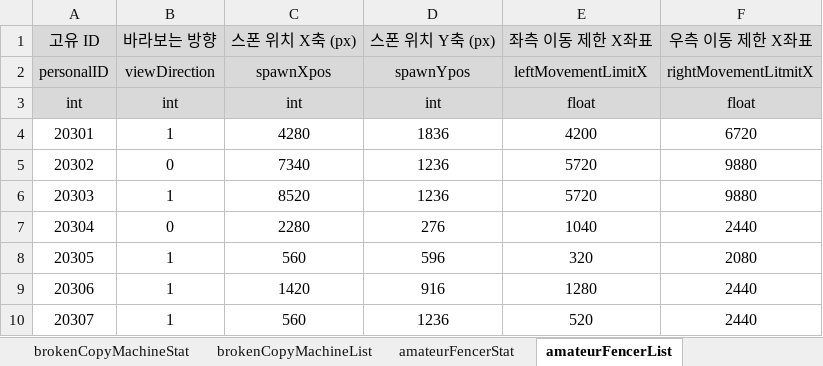
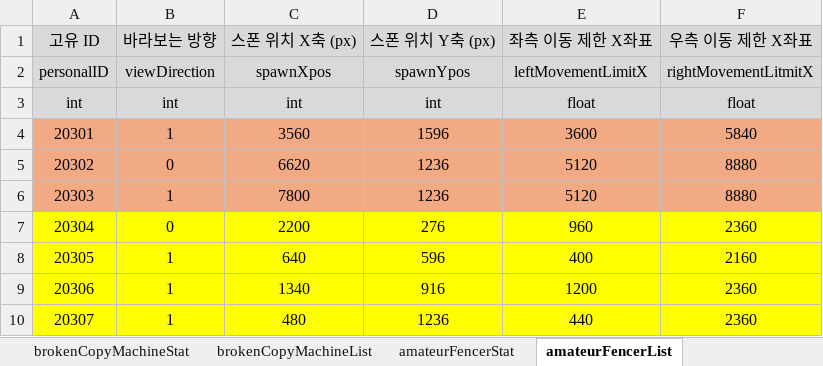
Before and after one commit to kimi5231/B1A2_project1_data, an Excel workbook: data/MaSu_data.xlsm, sheet amateurFencerList, drawn as a sheet; values as stored, in another font and other column widths than the file's, no borders; the diff names each change by its address in the sheet, - before the commit and + after, or states it on an @@ line.

```diff
--- a/data/MaSu_data.xlsm (sheet amateurFencerList)
+++ b/data/MaSu_data.xlsm (sheet amateurFencerList)
-A4:F6 fill: none
+A4:F6 fill: #F2AA84
-C4: 4280
+C4: 3560
-D4: 1836
+D4: 1596
-E4: 4200
+E4: 3600
-F4: 6720
+F4: 5840
-C5: 7340
+C5: 6620
-E5:E6: 5720
+E5:E6: 5120
-F5:F6: 9880
+F5:F6: 8880
-C6: 8520
+C6: 7800
-A7:F10 fill: none
+A7:F10 fill: #FFFF00
-C7: 2280
+C7: 2200
-E7: 1040
+E7: 960
-F7: 2440
+F7: 2360
-C8: 560
+C8: 640
-E8: 320
+E8: 400
-F8: 2080
+F8: 2160
-C9: 1420
+C9: 1340
-E9: 1280
+E9: 1200
-F9:F10: 2440
+F9:F10: 2360
-C10: 560
+C10: 480
-E10: 520
+E10: 440
```
Also changed, not shown: sheet tiredOfficeWorkerList, sheet brokenCopyMachineList, 3 other files.
